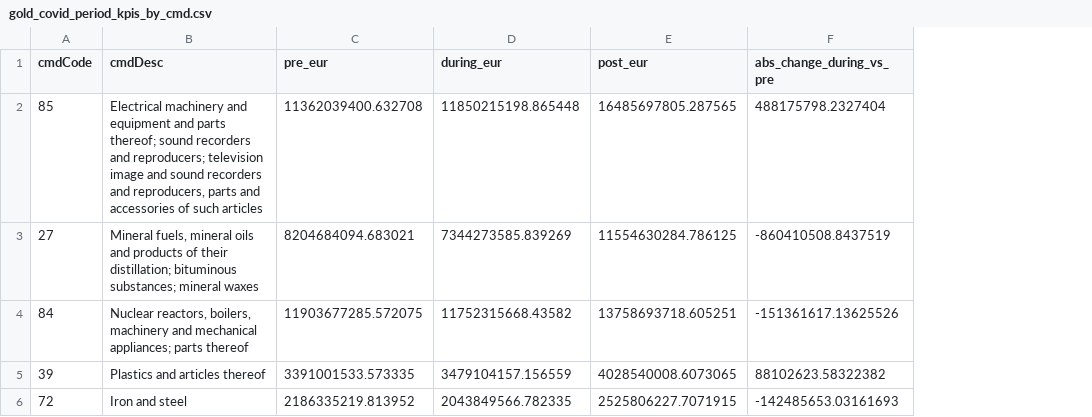
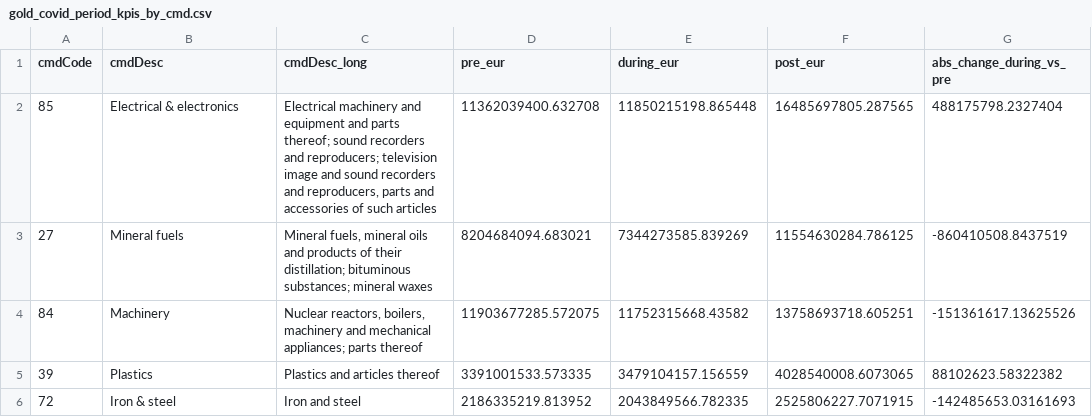
Before and after one commit to yunandzoey/germany_import_cost_fx_impact, a CSV file: dashboard/exports/gold_covid_period_kpis_by_cmd.csv, drawn as a sheet; only a part is shown; the diff names each change by its address in the sheet, - before the commit and + after, or states it on an @@ line.

Commit message:
update dashboard of PowerBI and related md files

```diff
--- a/dashboard/exports/gold_covid_period_kpis_by_cmd.csv
+++ b/dashboard/exports/gold_covid_period_kpis_by_cmd.csv
+column C (cmdDesc_long), rows 2-6: Electrical machinery and equipment and parts thereof; sound recorders and reproducers; television image and sound recorders and reproducers, parts and accessories of such articles | Mineral fuels, mineral oils and products of their distillation; bituminous substances; mineral waxes | Nuclear reactors, boilers, machinery and mechanical appliances; parts thereof | Plastics and articles thereof | Iron and steel
-B2 (cmdDesc): Electrical machinery and equipment and parts thereof; sound recorders and reproducers; television image and sound recorders and reproducers, parts and accessories of such articles
+B2 (cmdDesc): Electrical & electronics
-B3 (cmdDesc): Mineral fuels, mineral oils and products of their distillation; bituminous substances; mineral waxes
+B3 (cmdDesc): Mineral fuels
-B4 (cmdDesc): Nuclear reactors, boilers, machinery and mechanical appliances; parts thereof
+B4 (cmdDesc): Machinery
-B5 (cmdDesc): Plastics and articles thereof
+B5 (cmdDesc): Plastics
-B6 (cmdDesc): Iron and steel
+B6 (cmdDesc): Iron & steel
```
Also changed, not shown: 9 other files.
